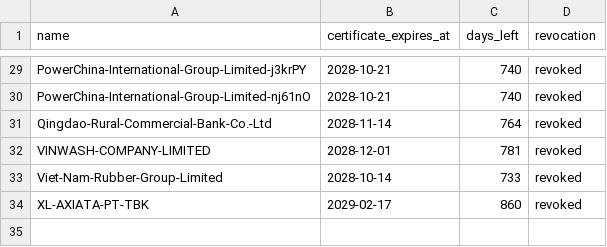
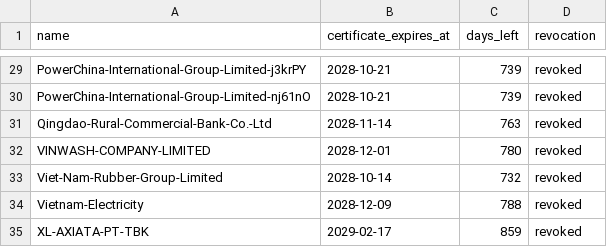
Before and after one commit to FrizzleM/SideInstaller, a TSV file: output/certificate-validity.tsv, drawn as a sheet; only a part is shown, gaps mark what is left out; addresses are those after the commit; the diff covers the shown part only; the diff names each change by its address in the sheet, - before the commit and + after, or states it on an @@ line.

```diff
--- a/output/certificate-validity.tsv
+++ b/output/certificate-validity.tsv
-C29:C30 (days_left): 740
+C29:C30 (days_left): 739
-C31 (days_left): 764
+C31 (days_left): 763
-C32 (days_left): 781
+C32 (days_left): 780
-C33 (days_left): 733
+C33 (days_left): 732
+row 34: Vietnam-Electricity | 2028-12-09 | 788 | revoked
-C35 (days_left): 860
+C35 (days_left): 859
```
Also changed, not shown: 27 edited cells elsewhere in this file, output/sign-state.tsv, 35 other files.
